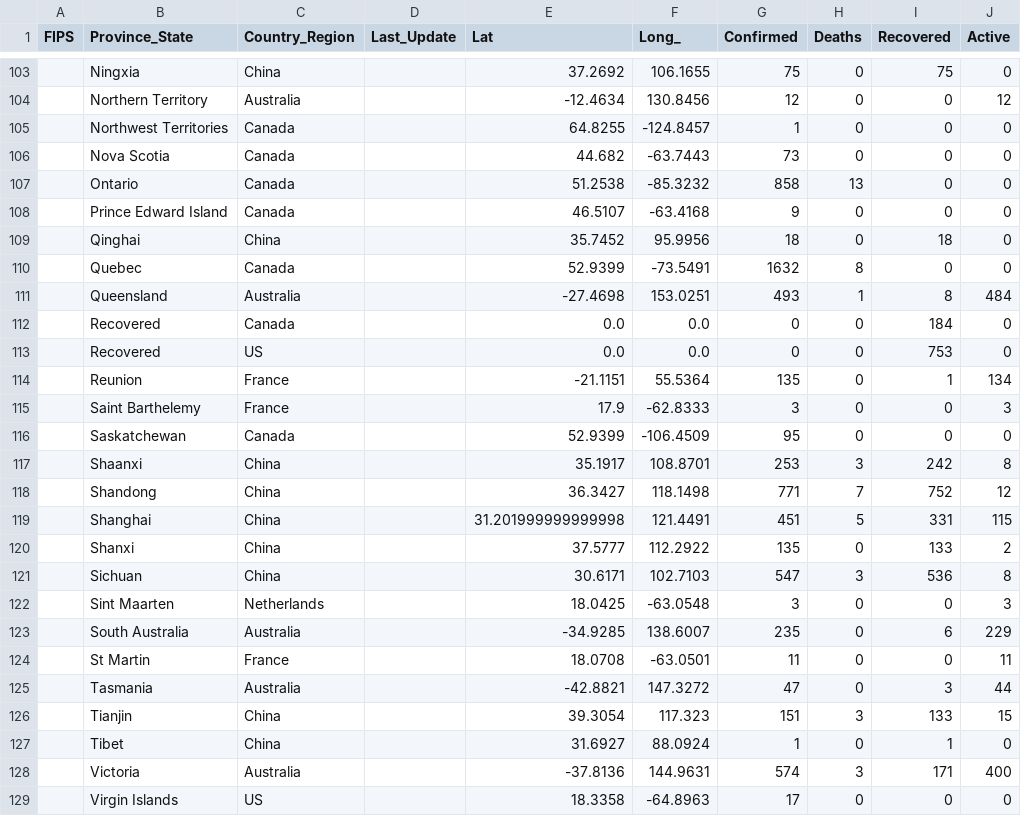
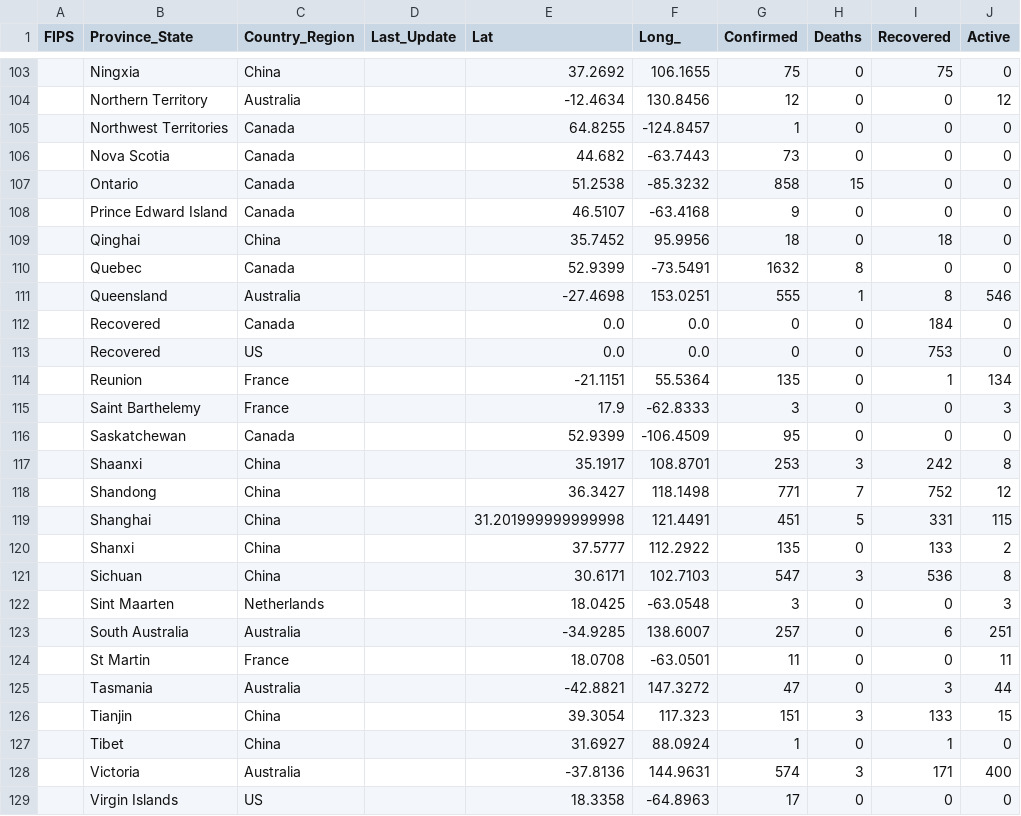
Before and after one commit to pablisco/virustrend, a CSV file: cache/cases_state.csv, drawn as a sheet; only a part is shown, gaps mark what is left out.

```diff
--- a/cache/cases_state.csv
+++ b/cache/cases_state.csv
@@ -106,3 +106,3 @@ FIPS,Province_State,Country_Region,Last_Update,Lat,Long_,Confirmed,Deaths,Recove
 ,Nova Scotia,Canada,,44.682,-63.7443,73,0,0,0
-,Ontario,Canada,,51.2538,-85.3232,858,13,0,0
+,Ontario,Canada,,51.2538,-85.3232,858,15,0,0
 ,Prince Edward Island,Canada,,46.5107,-63.4168,9,0,0,0
@@ -110,3 +110,3 @@ FIPS,Province_State,Country_Region,Last_Update,Lat,Long_,Confirmed,Deaths,Recove
 ,Quebec,Canada,,52.9399,-73.5491,1632,8,0,0
-,Queensland,Australia,,-27.4698,153.0251,493,1,8,484
+,Queensland,Australia,,-27.4698,153.0251,555,1,8,546
 ,Recovered,Canada,,0.0,0.0,0,0,184,0
@@ -122,3 +122,3 @@ FIPS,Province_State,Country_Region,Last_Update,Lat,Long_,Confirmed,Deaths,Recove
 ,Sint Maarten,Netherlands,,18.0425,-63.0548,3,0,0,3
-,South Australia,Australia,,-34.9285,138.6007,235,0,6,229
+,South Australia,Australia,,-34.9285,138.6007,257,0,6,251
 ,St Martin,France,,18.0708,-63.0501,11,0,0,11
```
Also changed, not shown: cache/cases.csv, cache/cases_country.csv, 2 other files.
